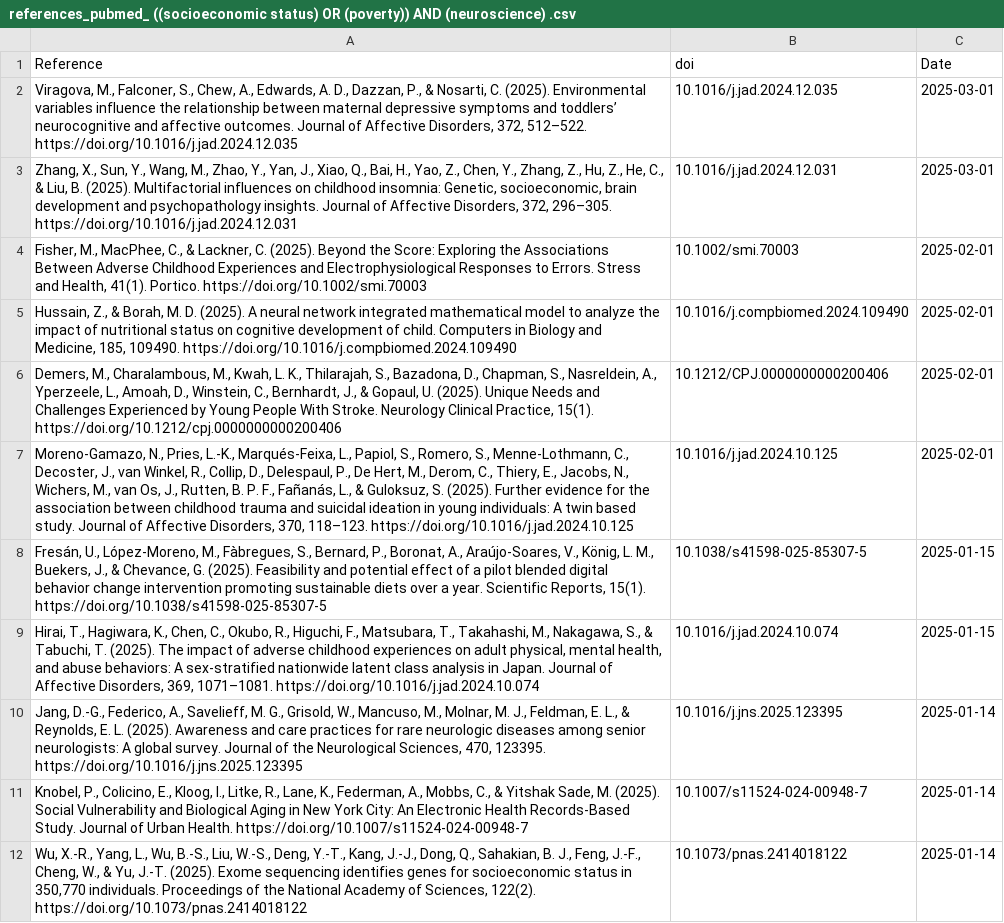
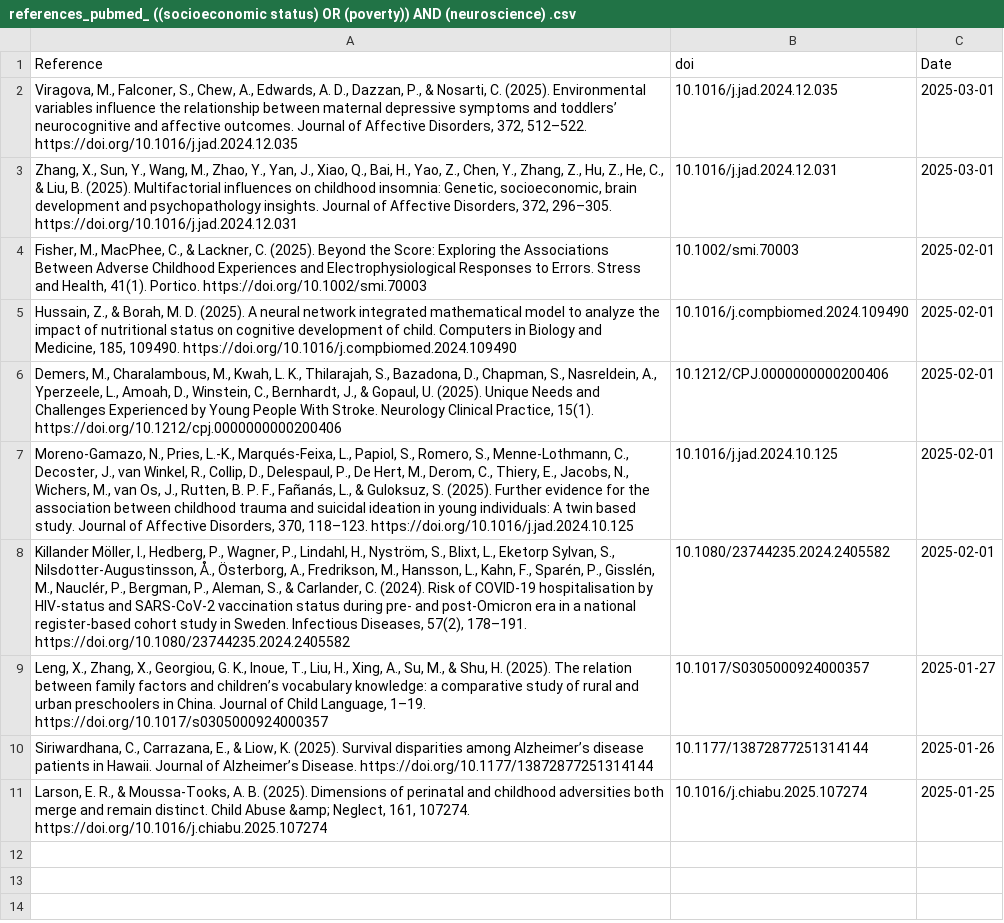
Before and after one commit to FedeGiovannetti/SESNeuroscienceRefs, a CSV file: SESneuroscienceRefs/Data/references_pubmed_ ((socioeconomic status) OR (poverty)) AND (neuroscience) .csv, drawn as a sheet; removed rows and columns are numbered as before the commit, all else as after; the diff names each change by its address in the sheet, - before the commit and + after, or states it on an @@ line.

```diff
--- a/SESneuroscienceRefs/Data/references_pubmed_ ((socioeconomic status) OR (poverty)) AND (neuroscience) .csv
+++ b/SESneuroscienceRefs/Data/references_pubmed_ ((socioeconomic status) OR (poverty)) AND (neuroscience) .csv
-row 8: Fresán, U., López-Moreno, M., Fàbregues, S., Bernard, P., Boronat, A., Araújo-Soares, V., König, L. M., Buekers, J., & Chevance, G. (2025). Feasibility and potential effect of a pilot blended digital behavior change intervention promoting sustainable diets over a year. Scientific Reports, 15(1). https://doi.org/10.1038/s41598-025-85307-5 | 10.1038/s41598-025-85307-5 | 2025-01-15
-row 9: Hirai, T., Hagiwara, K., Chen, C., Okubo, R., Higuchi, F., Matsubara, T., Takahashi, M., Nakagawa, S., & Tabuchi, T. (2025). The impact of adverse childhood experiences on adult physical, mental health, and abuse behaviors: A sex-stratified nationwide latent class analysis in Japan. Journal of Affective Disorders, 369, 1071–1081. https://doi.org/10.1016/j.jad.2024.10.074 | 10.1016/j.jad.2024.10.074 | 2025-01-15
-row 10: Jang, D.-G., Federico, A., Savelieff, M. G., Grisold, W., Mancuso, M., Molnar, M. J., Feldman, E. L., & Reynolds, E. L. (2025). Awareness and care practices for rare neurologic diseases among senior neurologists: A global survey. Journal of the Neurological Sciences, 470, 123395. https://doi.org/10.1016/j.jns.2025.123395 | 10.1016/j.jns.2025.123395 | 2025-01-14
-row 11: Knobel, P., Colicino, E., Kloog, I., Litke, R., Lane, K., Federman, A., Mobbs, C., & Yitshak Sade, M. (2025). Social Vulnerability and Biological Aging in New York City: An Electronic Health Records-Based Study. Journal of Urban Health. https://doi.org/10.1007/s11524-024-00948-7 | 10.1007/s11524-024-00948-7 | 2025-01-14
-row 12: Wu, X.-R., Yang, L., Wu, B.-S., Liu, W.-S., Deng, Y.-T., Kang, J.-J., Dong, Q., Sahakian, B. J., Feng, J.-F., Cheng, W., & Yu, J.-T. (2025). Exome sequencing identifies genes for socioeconomic status in 350,770 individuals. Proceedings of the National Academy of Sciences, 122(2). https://doi.org/10.1073/pnas.2414018122 | 10.1073/pnas.2414018122 | 2025-01-14
+row 8: Killander Möller, I., Hedberg, P., Wagner, P., Lindahl, H., Nyström, S., Blixt, L., Eketorp Sylvan, S., Nilsdotter-Augustinsson, Å., Österborg, A., Fredrikson, M., Hansson, L., Kahn, F., Sparén, P., Gisslén, M., Nauclér, P., Bergman, P., Aleman, S., & Carlander, C. (2024). Risk of COVID-19 hospitalisation by HIV-status and SARS-CoV-2 vaccination status during pre- and post-Omicron era in a national register-based cohort study in Sweden. Infectious Diseases, 57(2), 178–191. https://doi.org/10.1080/23744235.2024.2405582 | 10.1080/23744235.2024.2405582 | 2025-02-01
+row 9: Leng, X., Zhang, X., Georgiou, G. K., Inoue, T., Liu, H., Xing, A., Su, M., & Shu, H. (2025). The relation between family factors and children’s vocabulary knowledge: a comparative study of rural and urban preschoolers in China. Journal of Child Language, 1–19. https://doi.org/10.1017/s0305000924000357 | 10.1017/S0305000924000357 | 2025-01-27
+row 10: Siriwardhana, C., Carrazana, E., & Liow, K. (2025). Survival disparities among Alzheimer’s disease patients in Hawaii. Journal of Alzheimer’s Disease. https://doi.org/10.1177/13872877251314144 | 10.1177/13872877251314144 | 2025-01-26
+row 11: Larson, E. R., & Moussa-Tooks, A. B. (2025). Dimensions of perinatal and childhood adversities both merge and remain distinct. Child Abuse &amp; Neglect, 161, 107274. https://doi.org/10.1016/j.chiabu.2025.107274 | 10.1016/j.chiabu.2025.107274 | 2025-01-25
```
Also changed, not shown: SESneuroscienceRefs/Data/references_pubmed_ ((socioeconomic status) OR (poverty)) AND (brain) .csv.
